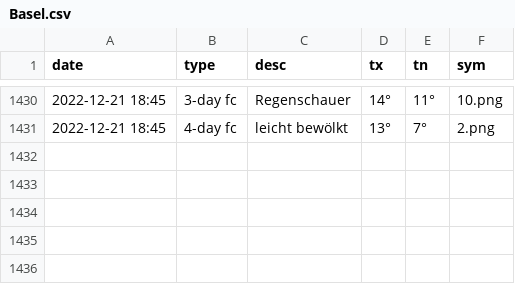
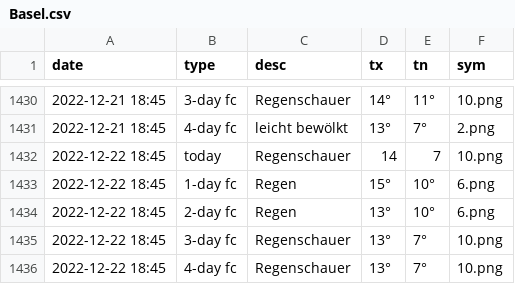
Before and after one commit to amannj/Scrapeo, a CSV file: data/Basel.csv, drawn as a sheet; only a part is shown, gaps mark what is left out.

```diff
--- a/data/Basel.csv
+++ b/data/Basel.csv
@@ -1431 +1431,6 @@ date,type,desc,tx,tn,sym
 2022-12-21 18:45,4-day fc,leicht bewölkt,13°,7°,2.png
+2022-12-22 18:45,today,Regenschauer,14,7,10.png
+2022-12-22 18:45,1-day fc,Regen,15°,10°,6.png
+2022-12-22 18:45,2-day fc,Regen,13°,10°,6.png
+2022-12-22 18:45,3-day fc,Regenschauer,13°,7°,10.png
+2022-12-22 18:45,4-day fc,Regenschauer,13°,7°,10.png
```
Also changed, not shown: data/Bern.csv, data/Brig.csv, 6 other files.
